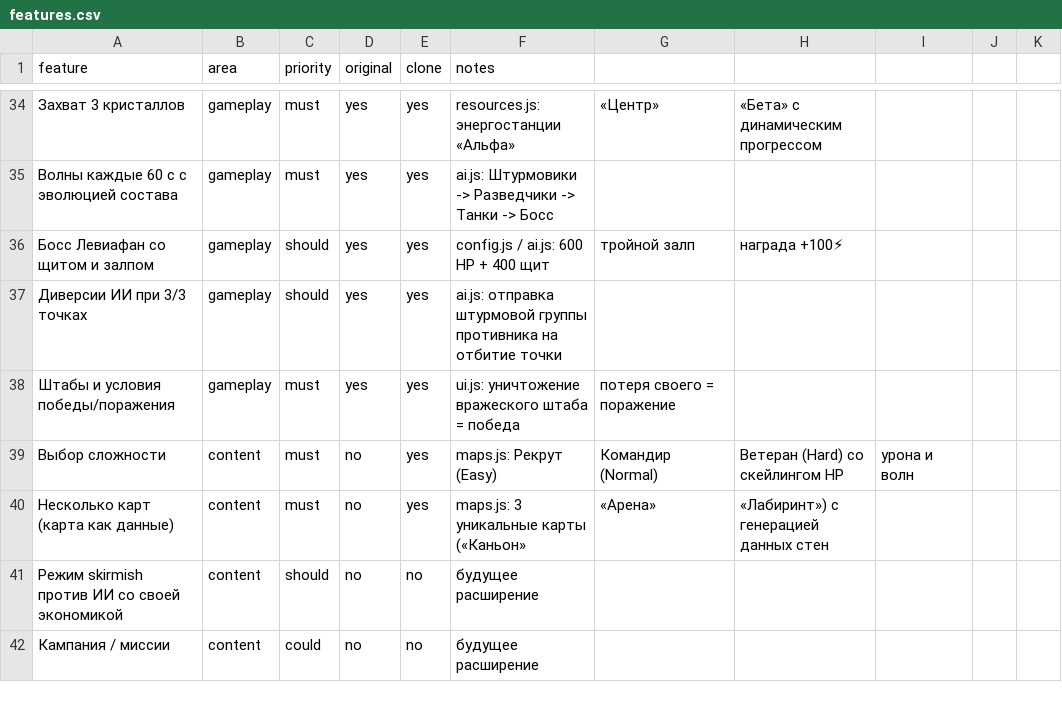
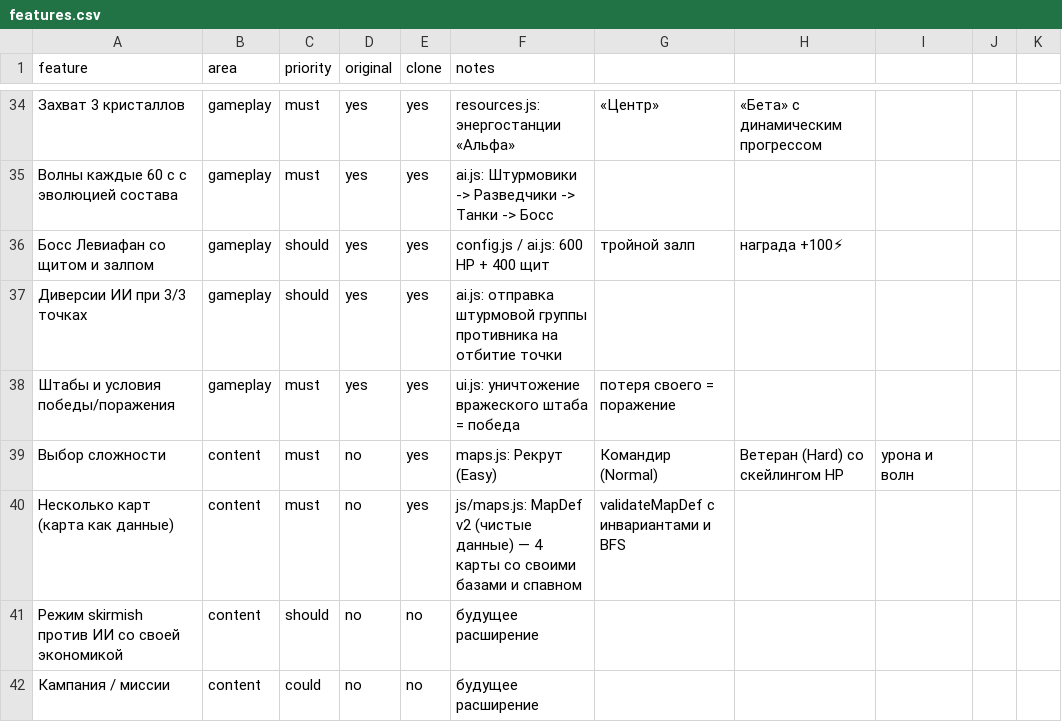
Before and after one commit to Mentolka1207/my-web-rts, a CSV file: features.csv, drawn as a sheet; only a part is shown, gaps mark what is left out; the diff covers the shown part only; the diff names each change by its address in the sheet, - before the commit and + after, or states it on an @@ line.

```diff
--- a/features.csv
+++ b/features.csv
-F40 (notes): maps.js: 3 уникальные карты («Каньон»
+F40 (notes): js/maps.js: MapDef v2 (чистые данные) — 4 карты со своими базами и спавном
-G40: «Арена»
+G40: validateMapDef с инвариантами и BFS
-H40: «Лабиринт») с генерацией данных стен
+H40: (empty)
```
Also changed, not shown: 22 edited cells elsewhere in this file, 20 other files.
